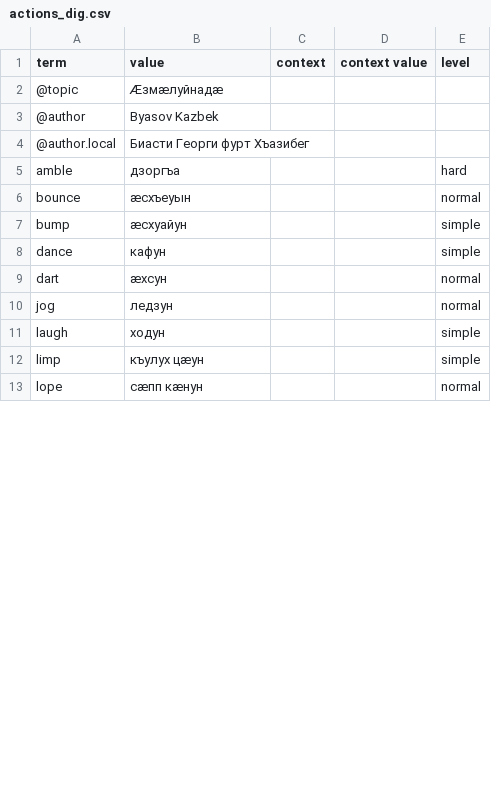
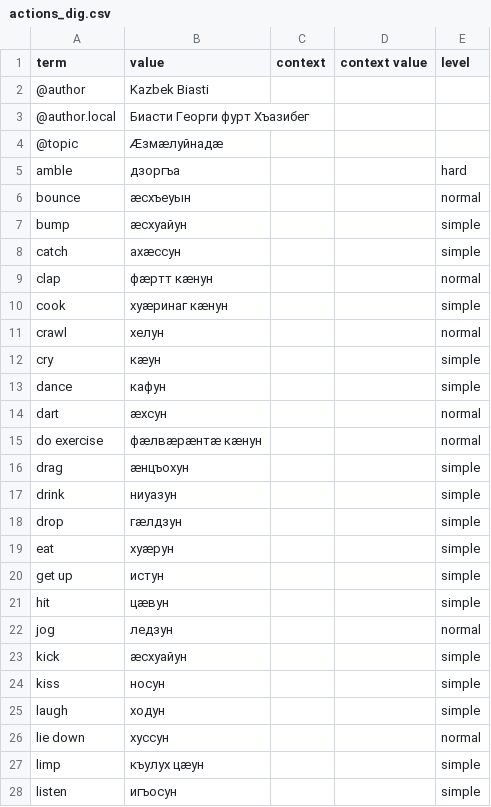
Before and after one commit to nmb10/sorat_translations, a CSV file: main/dig/actions_dig.csv, drawn as a sheet; only a part is shown; the shorter side is filled out with more unchanged rows; the diff covers the shown part only.

Commit message:
More actions added.

```diff
--- a/main/dig/actions_dig.csv
+++ b/main/dig/actions_dig.csv
@@ -1,5 +1,5 @@
 term,value,context,context value,level
+@author,Kazbek Biasti,,,
+@author.local,Биасти Георги фурт Хъазибег,,,
 @topic,Æзмæлуйнадæ,,,
-@author,Byasov Kazbek,,,
-@author.local,Биасти Георги фурт Хъазибег,,,
 amble,дзоргъа,,,hard
@@ -7,6 +7,22 @@ bounce,æсхъеуын,,,normal
 bump,æсхуайун,,,simple
+catch,ахæссун,,,simple
+clap,фæртт кæнун,,,normal
+cook,хуæринаг кæнун,,,simple
+crawl,хелун,,,normal
+cry,кæун,,,simple
 dance,кафун,,,simple
 dart,æхсун,,,normal
+do exercise,фæлвæрæнтæ кæнун,,,normal
+drag,æнцъохун,,,simple
+drink,ниуазун,,,simple
+drop,гæлдзун,,,simple
+eat,хуæрун,,,simple
+get up,истун,,,simple
+hit,цæвун,,,simple
 jog,ледзун,,,normal
+kick,æсхуайун,,,simple
+kiss,носун,,,simple
 laugh,ходун,,,simple
+lie down,хуссун,,,normal
 limp,къулух цæун,,,simple
+listen,игъосун,,,simple
```
Also changed, not shown: 26 added rows, 1 removed row and 2 edited cells elsewhere in this file, main/en/actions_en.csv, main/en/tools_en.csv, 1 other file.
